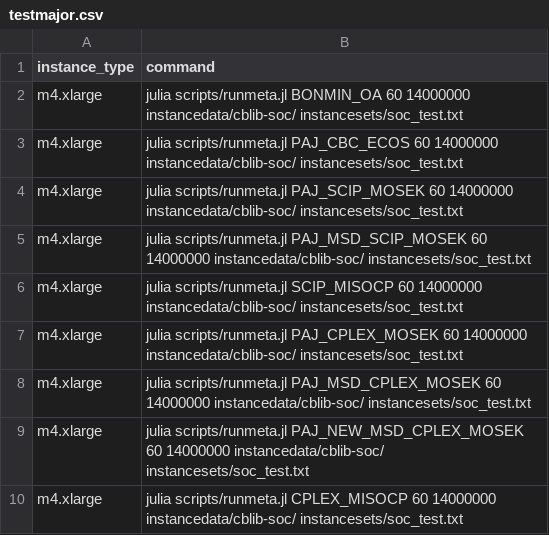
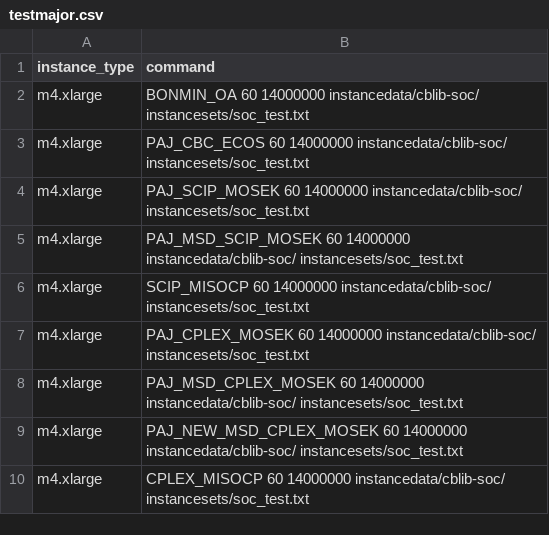
Before and after one commit to mlubin/PajaritoSupplement, a CSV file: awsjobs/testmajor.csv, drawn as a sheet.

```diff
--- a/awsjobs/testmajor.csv
+++ b/awsjobs/testmajor.csv
@@ -1,10 +1,10 @@
 instance_type,command
-m4.xlarge,julia scripts/runmeta.jl BONMIN_OA 60 14000000 instancedata/cblib-soc/ instancesets/soc_test.txt
-m4.xlarge,julia scripts/runmeta.jl PAJ_CBC_ECOS 60 14000000 instancedata/cblib-soc/ instancesets/soc_test.txt
-m4.xlarge,julia scripts/runmeta.jl PAJ_SCIP_MOSEK 60 14000000 instancedata/cblib-soc/ instancesets/soc_test.txt
-m4.xlarge,julia scripts/runmeta.jl PAJ_MSD_SCIP_MOSEK 60 14000000 instancedata/cblib-soc/ instancesets/soc_test.txt
-m4.xlarge,julia scripts/runmeta.jl SCIP_MISOCP 60 14000000 instancedata/cblib-soc/ instancesets/soc_test.txt
-m4.xlarge,julia scripts/runmeta.jl PAJ_CPLEX_MOSEK 60 14000000 instancedata/cblib-soc/ instancesets/soc_test.txt
-m4.xlarge,julia scripts/runmeta.jl PAJ_MSD_CPLEX_MOSEK 60 14000000 instancedata/cblib-soc/ instancesets/soc_test.txt
-m4.xlarge,julia scripts/runmeta.jl PAJ_NEW_MSD_CPLEX_MOSEK 60 14000000 instancedata/cblib-soc/ instancesets/soc_test.txt
-m4.xlarge,julia scripts/runmeta.jl CPLEX_MISOCP 60 14000000 instancedata/cblib-soc/ instancesets/soc_test.txt
+m4.xlarge,BONMIN_OA 60 14000000 instancedata/cblib-soc/ instancesets/soc_test.txt
+m4.xlarge,PAJ_CBC_ECOS 60 14000000 instancedata/cblib-soc/ instancesets/soc_test.txt
+m4.xlarge,PAJ_SCIP_MOSEK 60 14000000 instancedata/cblib-soc/ instancesets/soc_test.txt
+m4.xlarge,PAJ_MSD_SCIP_MOSEK 60 14000000 instancedata/cblib-soc/ instancesets/soc_test.txt
+m4.xlarge,SCIP_MISOCP 60 14000000 instancedata/cblib-soc/ instancesets/soc_test.txt
+m4.xlarge,PAJ_CPLEX_MOSEK 60 14000000 instancedata/cblib-soc/ instancesets/soc_test.txt
+m4.xlarge,PAJ_MSD_CPLEX_MOSEK 60 14000000 instancedata/cblib-soc/ instancesets/soc_test.txt
+m4.xlarge,PAJ_NEW_MSD_CPLEX_MOSEK 60 14000000 instancedata/cblib-soc/ instancesets/soc_test.txt
+m4.xlarge,CPLEX_MISOCP 60 14000000 instancedata/cblib-soc/ instancesets/soc_test.txt
```
Also changed, not shown: 1 other file.
